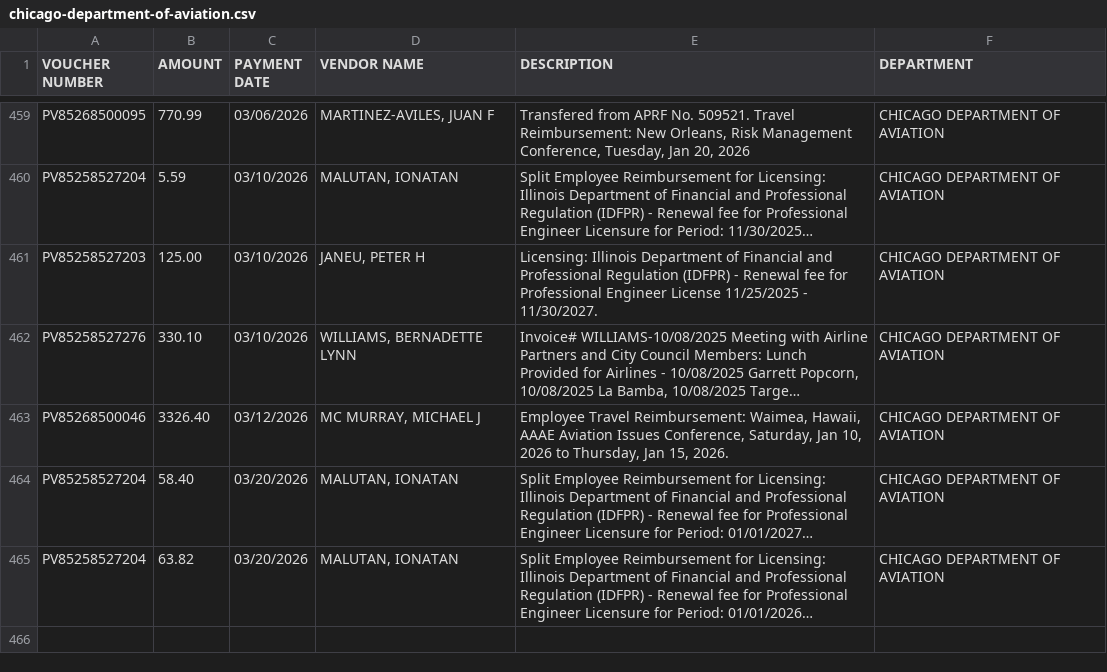
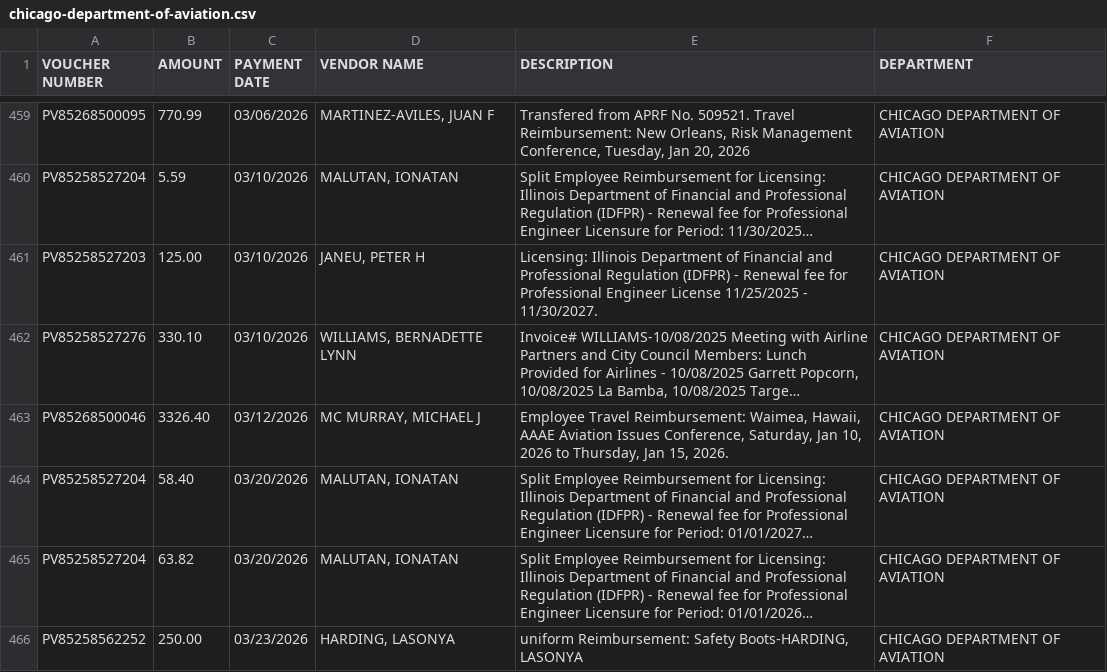
Before and after one commit to hgorledeenn/Chicago-Reimbursements-site, a CSV file: docs/dept-csvs/chicago-department-of-aviation.csv, drawn as a sheet; only a part is shown, gaps mark what is left out; long unchanged cells end in …; the diff names each change by its address in the sheet, - before the commit and + after, or states it on an @@ line.

```diff
--- a/docs/dept-csvs/chicago-department-of-aviation.csv
+++ b/docs/dept-csvs/chicago-department-of-aviation.csv
+row 466: PV85258562252 | 250.00 | 03/23/2026 | HARDING, LASONYA | uniform Reimbursement: Safety Boots-HARDING, LASONYA | CHICAGO DEPARTMENT OF AVIATION
```
Also changed, not shown: docs/by_department_summary.csv, docs/dept-csvs/chicago-fire-department.csv, 5 other files.
